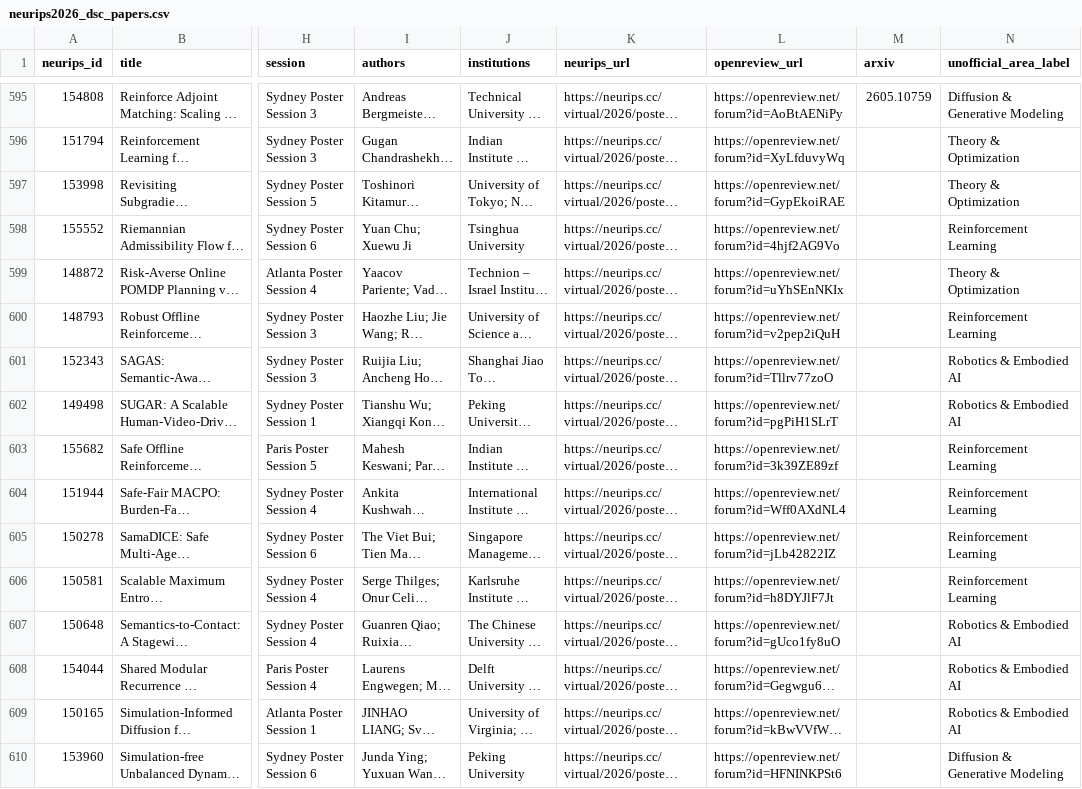
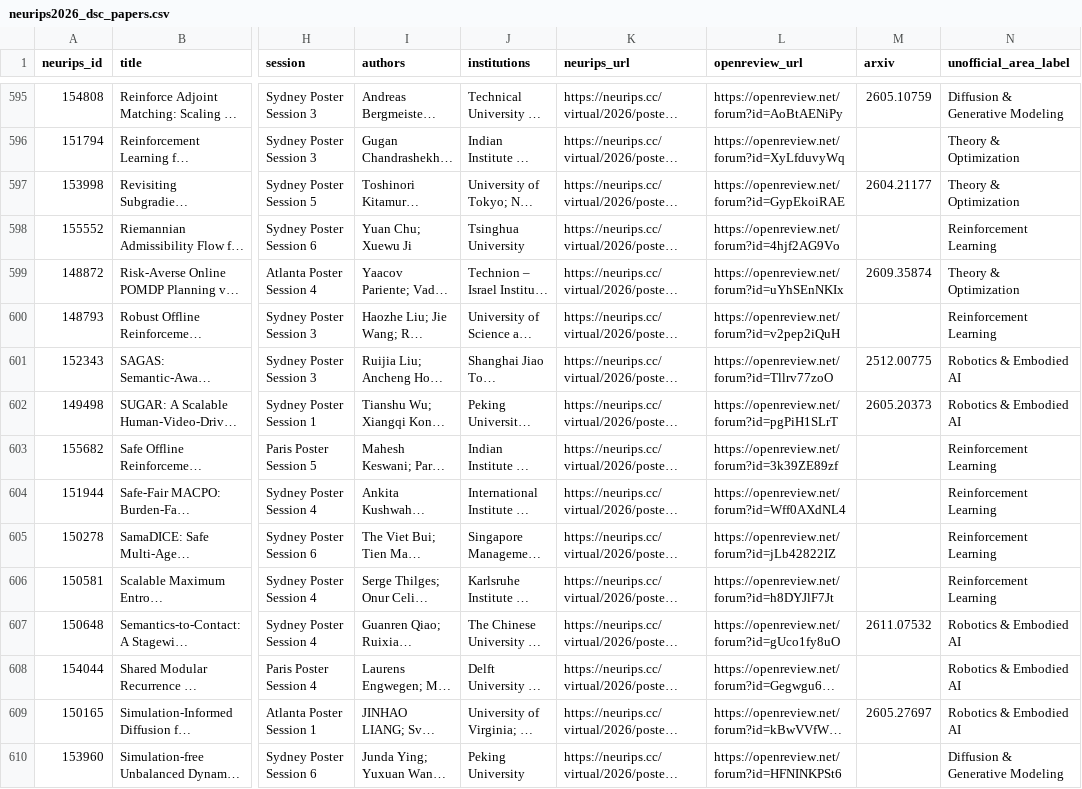
Before and after one commit to santoshrajkumar/santoshrajkumar.github.io, a CSV file: pages/neurips2026_dsc/neurips2026_dsc_papers.csv, drawn as a sheet; only a part is shown, gaps mark what is left out; long unchanged cells end in …; the diff covers the shown part only; the diff names each change by its address in the sheet, - before the commit and + after, or states it on an @@ line.

```diff
--- a/pages/neurips2026_dsc/neurips2026_dsc_papers.csv
+++ b/pages/neurips2026_dsc/neurips2026_dsc_papers.csv
-M597 (arxiv): (empty)
+M597 (arxiv): 2604.21177
-M599 (arxiv): (empty)
+M599 (arxiv): 2609.35874
-M601 (arxiv): (empty)
+M601 (arxiv): 2512.00775
-M602 (arxiv): (empty)
+M602 (arxiv): 2605.20373
-M607 (arxiv): (empty)
+M607 (arxiv): 2611.07532
-M609 (arxiv): (empty)
+M609 (arxiv): 2605.27697
```
Also changed, not shown: 120 edited cells elsewhere in this file, 5 other files.
